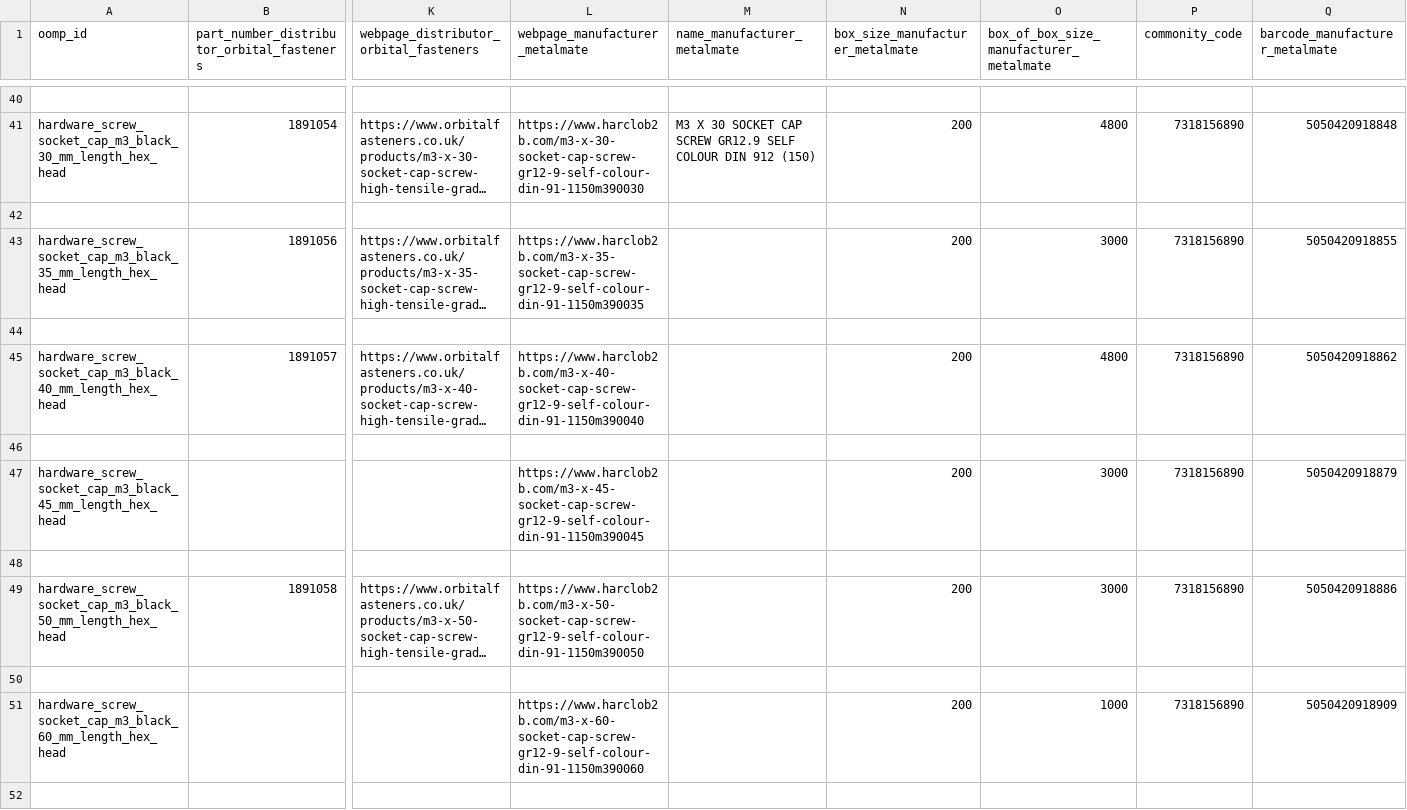
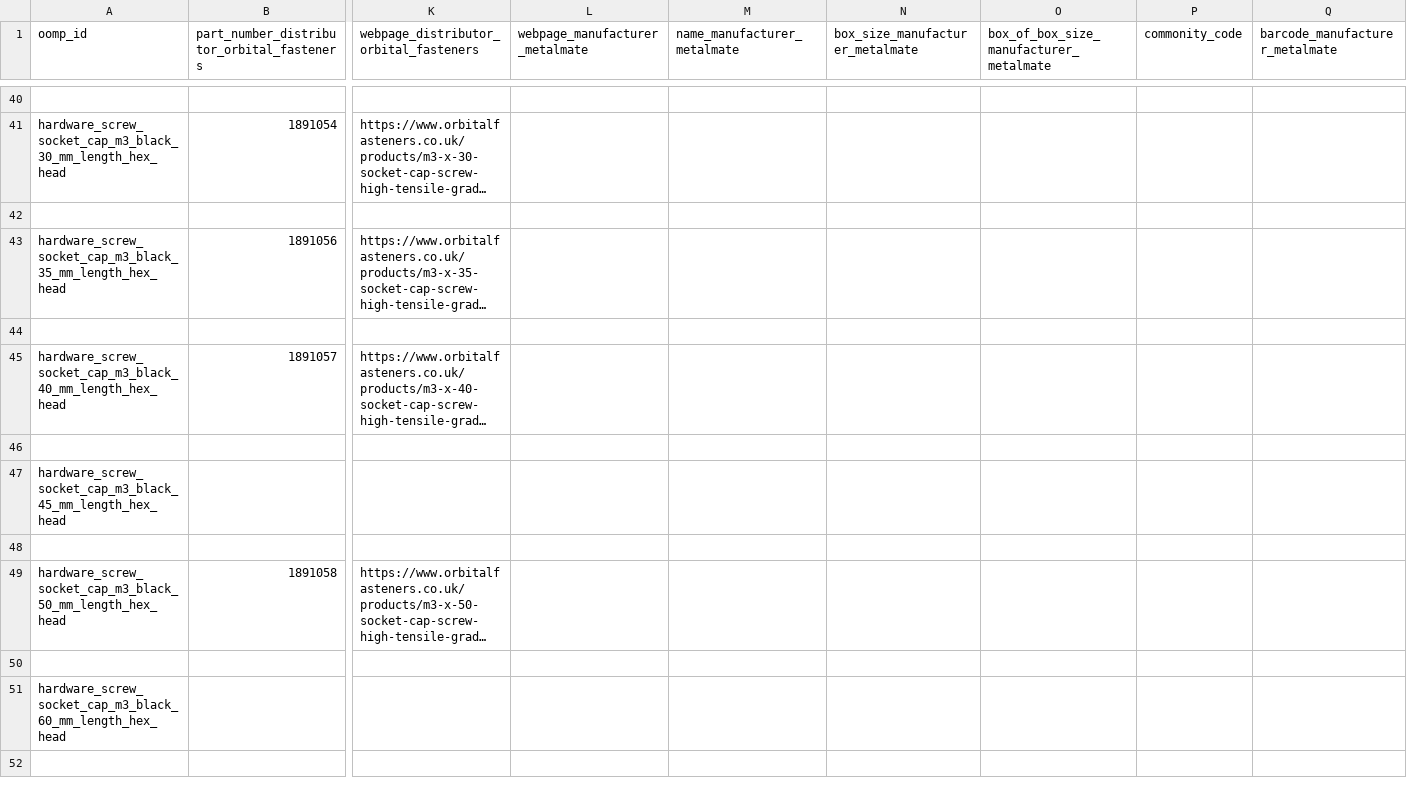
Before and after one commit to oomlout/oomlout_oomp_data_injector_bolt_part_numbers, a CSV file: data/oomlout_oomp_data_injector_bolt_part_numbers/working.csv, drawn as a sheet; only a part is shown, gaps mark what is left out; long unchanged cells end in …; the diff covers the shown part only; the diff names each change by its address in the sheet, - before the commit and + after, or states it on an @@ line.

```diff
--- a/data/oomlout_oomp_data_injector_bolt_part_numbers/working.csv
+++ b/data/oomlout_oomp_data_injector_bolt_part_numbers/working.csv
-L41 (webpage_manufacturer_metalmate): https://www.harclob2b.com/m3-x-30-socket-cap-screw-gr12-9-self-colour-din-91-1150m390030
+L41 (webpage_manufacturer_metalmate): (empty)
-M41 (name_manufacturer_metalmate): M3 X 30 SOCKET CAP SCREW GR12.9 SELF COLOUR DIN 912 (150)
+M41 (name_manufacturer_metalmate): (empty)
-N41 (box_size_manufacturer_metalmate): 200
+N41 (box_size_manufacturer_metalmate): (empty)
-O41: 4800
+O41: (empty)
-P41 (commonity_code): 7318156890
+P41 (commonity_code): (empty)
-Q41 (barcode_manufacturer_metalmate): 5050420918848
+Q41 (barcode_manufacturer_metalmate): (empty)
-L43 (webpage_manufacturer_metalmate): https://www.harclob2b.com/m3-x-35-socket-cap-screw-gr12-9-self-colour-din-91-1150m390035
+L43 (webpage_manufacturer_metalmate): (empty)
-N43 (box_size_manufacturer_metalmate): 200
+N43 (box_size_manufacturer_metalmate): (empty)
-O43: 3000
+O43: (empty)
-P43 (commonity_code): 7318156890
+P43 (commonity_code): (empty)
-Q43 (barcode_manufacturer_metalmate): 5050420918855
+Q43 (barcode_manufacturer_metalmate): (empty)
-L45 (webpage_manufacturer_metalmate): https://www.harclob2b.com/m3-x-40-socket-cap-screw-gr12-9-self-colour-din-91-1150m390040
+L45 (webpage_manufacturer_metalmate): (empty)
-N45 (box_size_manufacturer_metalmate): 200
+N45 (box_size_manufacturer_metalmate): (empty)
-O45: 4800
+O45: (empty)
-P45 (commonity_code): 7318156890
+P45 (commonity_code): (empty)
-Q45 (barcode_manufacturer_metalmate): 5050420918862
+Q45 (barcode_manufacturer_metalmate): (empty)
-L47 (webpage_manufacturer_metalmate): https://www.harclob2b.com/m3-x-45-socket-cap-screw-gr12-9-self-colour-din-91-1150m390045
+L47 (webpage_manufacturer_metalmate): (empty)
-N47 (box_size_manufacturer_metalmate): 200
+N47 (box_size_manufacturer_metalmate): (empty)
-O47: 3000
+O47: (empty)
-P47 (commonity_code): 7318156890
+P47 (commonity_code): (empty)
-Q47 (barcode_manufacturer_metalmate): 5050420918879
+Q47 (barcode_manufacturer_metalmate): (empty)
-L49 (webpage_manufacturer_metalmate): https://www.harclob2b.com/m3-x-50-socket-cap-screw-gr12-9-self-colour-din-91-1150m390050
+L49 (webpage_manufacturer_metalmate): (empty)
-N49 (box_size_manufacturer_metalmate): 200
+N49 (box_size_manufacturer_metalmate): (empty)
-O49: 3000
+O49: (empty)
-P49 (commonity_code): 7318156890
+P49 (commonity_code): (empty)
-Q49 (barcode_manufacturer_metalmate): 5050420918886
+Q49 (barcode_manufacturer_metalmate): (empty)
-L51 (webpage_manufacturer_metalmate): https://www.harclob2b.com/m3-x-60-socket-cap-screw-gr12-9-self-colour-din-91-1150m390060
+L51 (webpage_manufacturer_metalmate): (empty)
-N51 (box_size_manufacturer_metalmate): 200
+N51 (box_size_manufacturer_metalmate): (empty)
-O51: 1000
+O51: (empty)
-P51 (commonity_code): 7318156890
+P51 (commonity_code): (empty)
-Q51 (barcode_manufacturer_metalmate): 5050420918909
+Q51 (barcode_manufacturer_metalmate): (empty)
```
Also changed, not shown: 91 edited cells elsewhere in this file, output_distributor_orbital_fasteners.csv, output_manufacturer_metalmate.csv, 3 other files.
